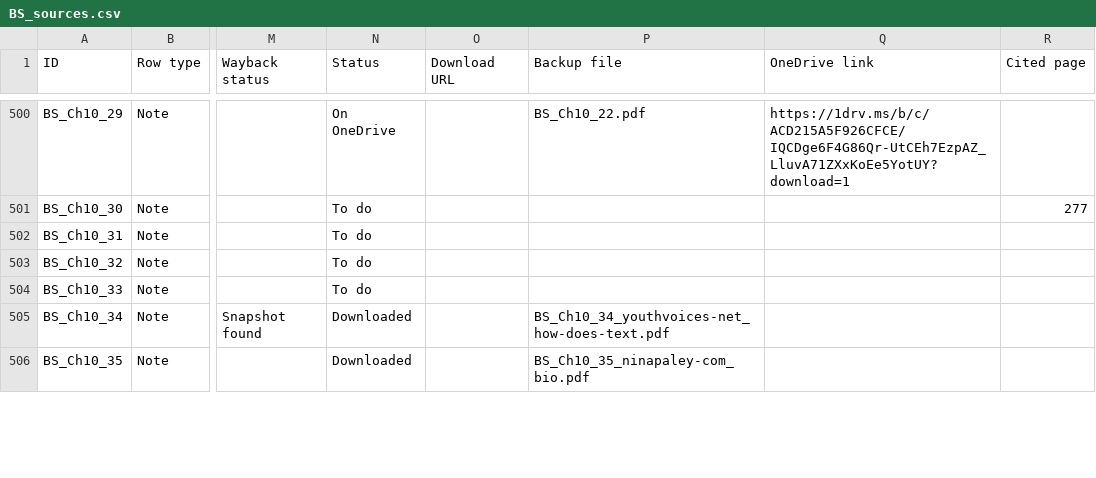
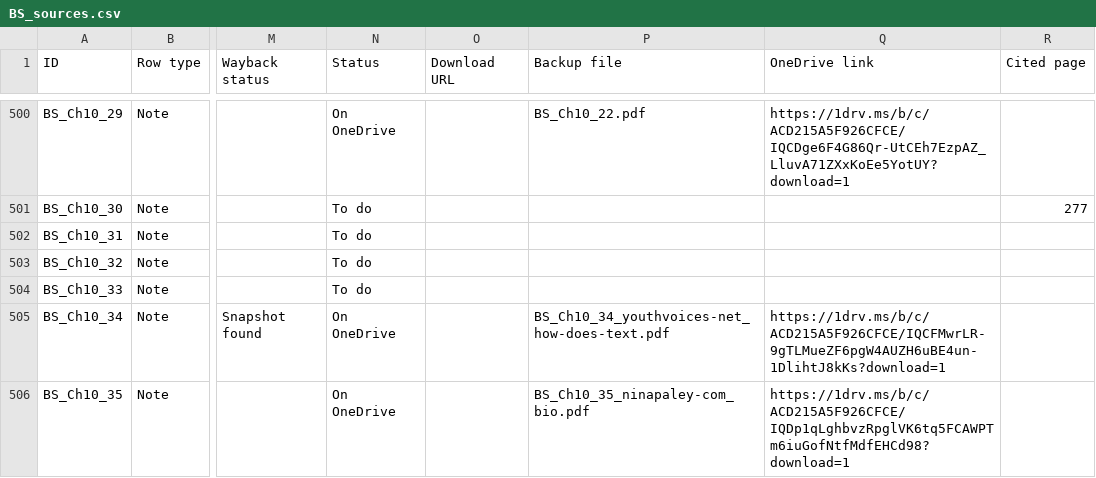
Before and after one commit to ankita-jagdeep123/if-books-backup, a CSV file: books/BS/BS_sources.csv, drawn as a sheet; only a part is shown, gaps mark what is left out; the diff covers the shown part only; the diff names each change by its address in the sheet, - before the commit and + after, or states it on an @@ line.

Commit message:
BS: fill 8 links, 361 of 479; BIT: fill 78 files (145 rows), 141 of 183

```diff
--- a/books/BS/BS_sources.csv
+++ b/books/BS/BS_sources.csv
-N505:N506 (Status): Downloaded
+N505:N506 (Status): On OneDrive
-Q505 (OneDrive link): (empty)
+Q505 (OneDrive link): https://1drv.ms/b/c/ACD215A5F926CFCE/IQCFMwrLR-9gTLMueZF6pgW4AUZH6uBE4un-1DlihtJ8kKs?download=1
-Q506 (OneDrive link): (empty)
+Q506 (OneDrive link): https://1drv.ms/b/c/ACD215A5F926CFCE/IQDp1qLghbvzRpglVK6tq5FCAWPTm6iuGofNtfMdfEHCd98?download=1
```
Also changed, not shown: 12 edited cells elsewhere in this file, 5 other files.
